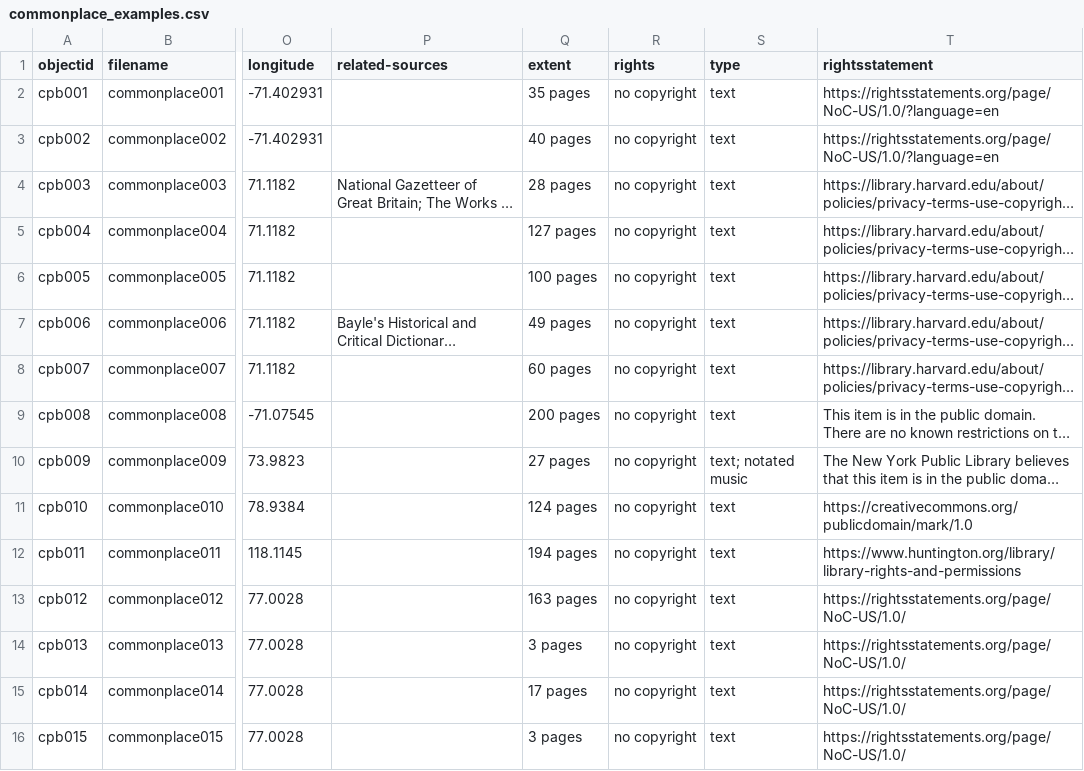
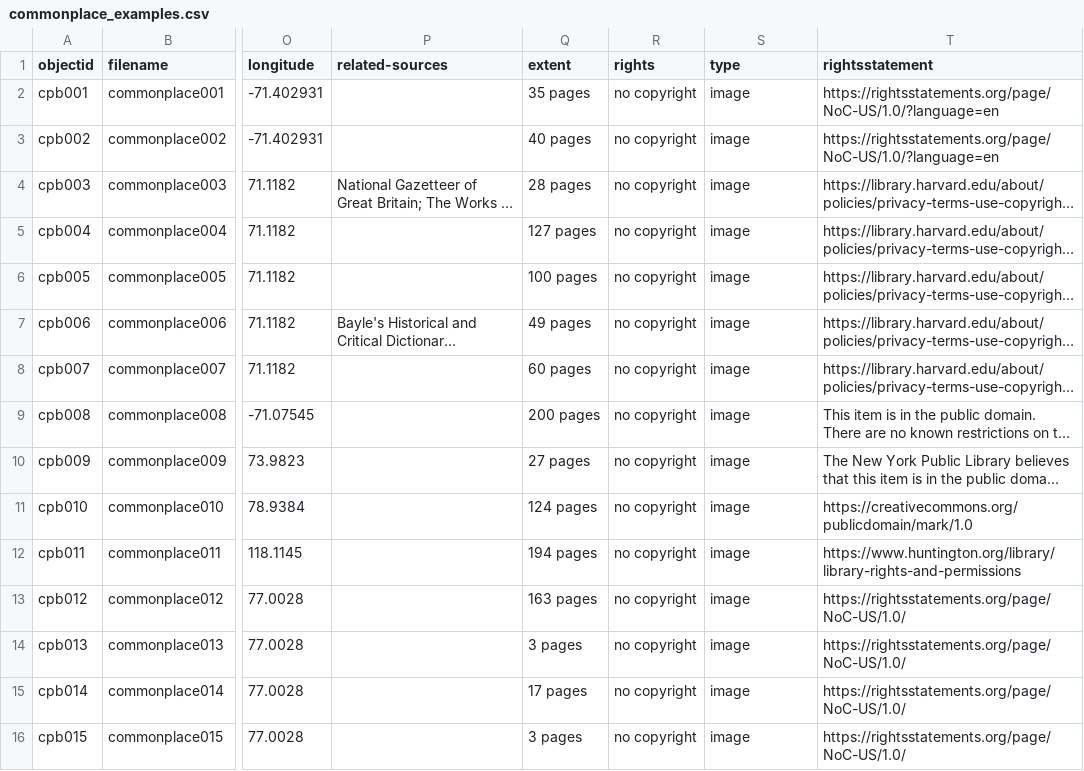
Before and after one commit to elliewht-eng/commonplaces, a CSV file: _data/commonplace_examples.csv, drawn as a sheet; only a part is shown, gaps mark what is left out; long unchanged cells end in …; the diff names each change by its address in the sheet, - before the commit and + after, or states it on an @@ line.

Commit message:
change type from text to image

```diff
--- a/_data/commonplace_examples.csv
+++ b/_data/commonplace_examples.csv
-S2:S9 (type): text
+S2:S9 (type): image
-S10 (type): text; notated music
+S10 (type): image
-S11:S16 (type): text
+S11:S16 (type): image
```
